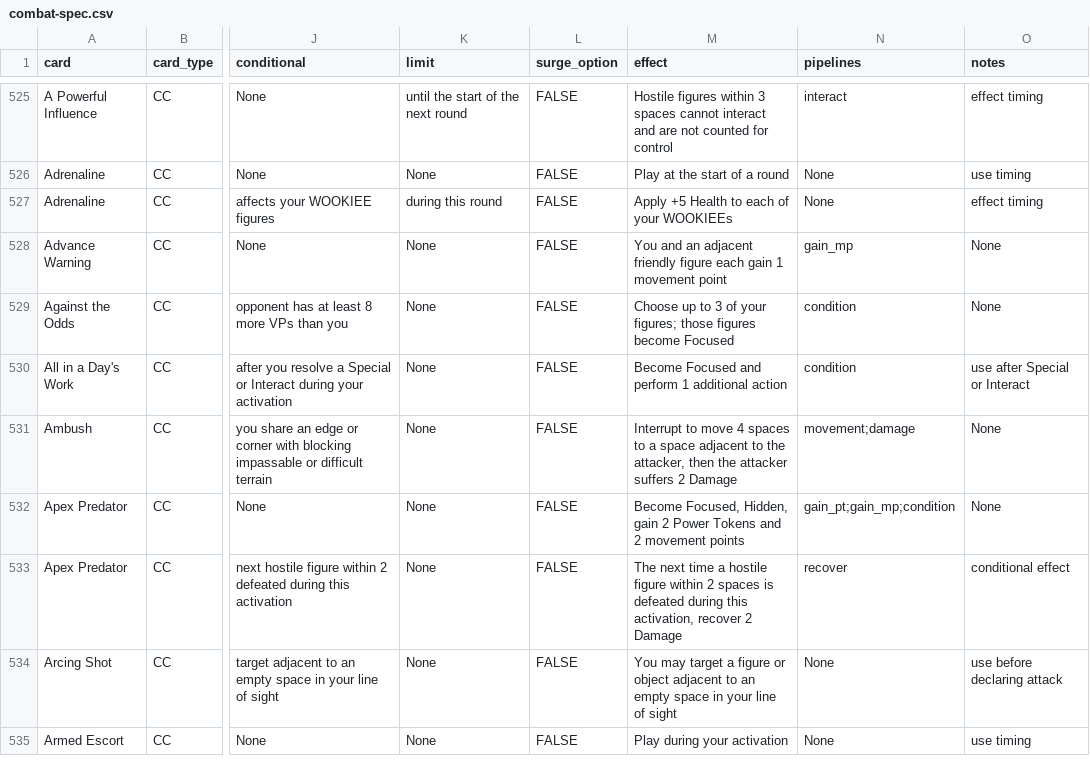
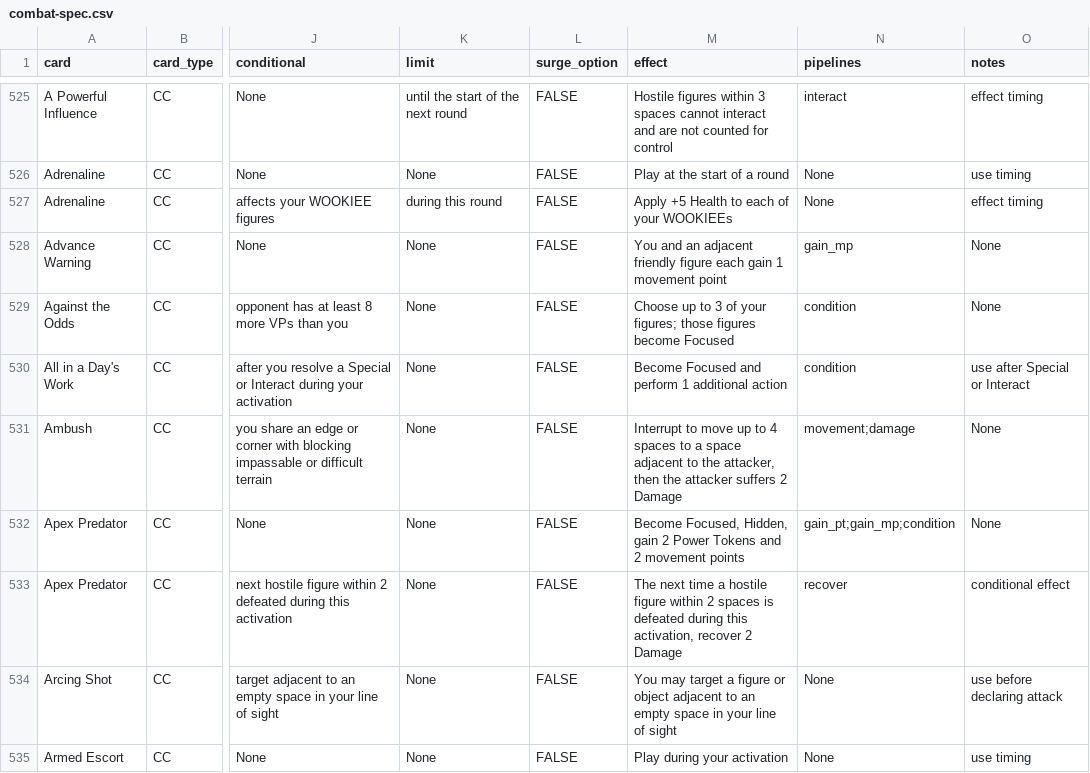
Before and after one commit to Mastermind1232/IACP-Skirmish-Async, a CSV file: docs/combat-spec.csv, drawn as a sheet; only a part is shown, gaps mark what is left out; the diff names each change by its address in the sheet, - before the commit and + after, or states it on an @@ line.

```diff
--- a/docs/combat-spec.csv
+++ b/docs/combat-spec.csv
-M531 (effect): …to move 4 spaces…
+M531 (effect): …to move up to 4 spaces…
```
Also changed, not shown: 3 other files.
